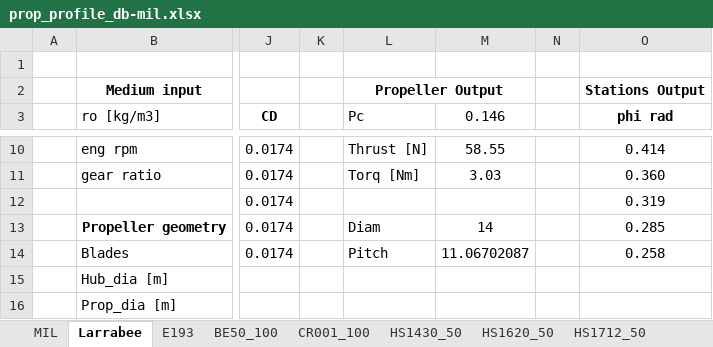
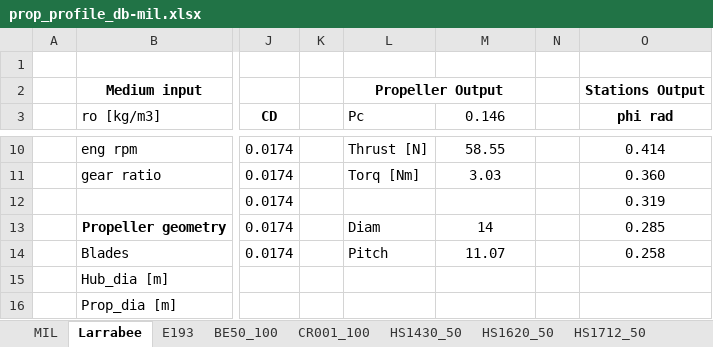
Before and after one commit to gviolato/nemo, an Excel workbook: prop/prop_profile_db-mil.xlsx, sheet Larrabee, drawn as a sheet; only a part is shown, gaps mark what is left out; values as stored, in another font and other column widths than the file's, no borders; the diff names each change by its address in the sheet, - before the commit and + after, or states it on an @@ line.

```diff
--- a/prop/prop_profile_db-mil.xlsx (sheet Larrabee)
+++ b/prop/prop_profile_db-mil.xlsx (sheet Larrabee)
-M14 (0.146): 11.06702087
+M14 (0.146): 11.07
```
Also changed, not shown: sheet MIL, sheet E193, charts or pictures, prop/prop_selection.xlsm, 27 other files.
